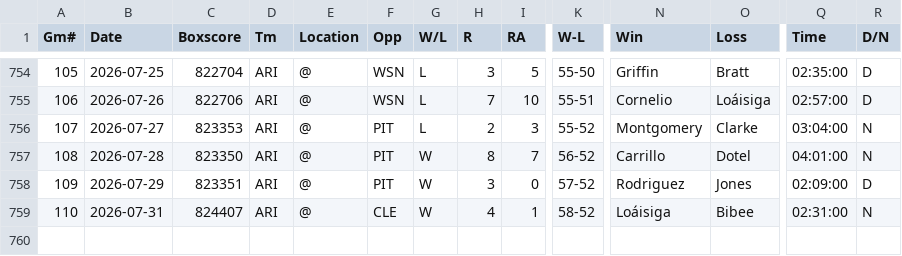
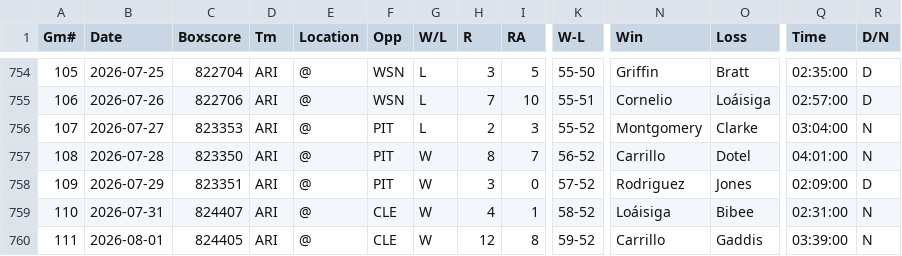
Before and after one commit to ironmanics/mlb-data, a CSV file: data/gamelogs/ARI.csv, drawn as a sheet; only a part is shown, gaps mark what is left out; rows hold the shown columns only; the diff names each change by its address in the sheet, - before the commit and + after, or states it on an @@ line.

Commit message:
Add 1 game(s) for ARI — 2026-08-02

```diff
--- a/data/gamelogs/ARI.csv
+++ b/data/gamelogs/ARI.csv
+row 760: 111 | 2026-08-01 | 824405 | ARI | @ | CLE | W | 12 | 8 | 59-52 | Carrillo | Gaddis | 03:39:00 | N
```
